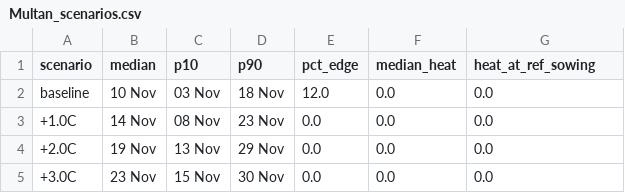
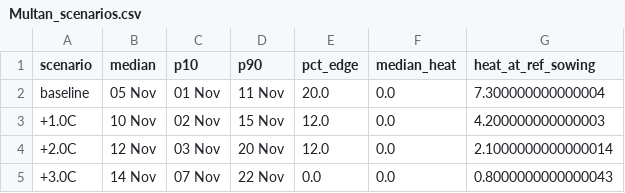
Before and after one commit to MA7865/SowSmart, a CSV file: wheat-advisor/results/Multan_scenarios.csv, drawn as a sheet.

```diff
--- a/wheat-advisor/results/Multan_scenarios.csv
+++ b/wheat-advisor/results/Multan_scenarios.csv
@@ -1,5 +1,5 @@
 scenario,median,p10,p90,pct_edge,median_heat,heat_at_ref_sowing
-baseline,10 Nov,03 Nov,18 Nov,12.0,0.0,0.0
-+1.0C,14 Nov,08 Nov,23 Nov,0.0,0.0,0.0
-+2.0C,19 Nov,13 Nov,29 Nov,0.0,0.0,0.0
-+3.0C,23 Nov,15 Nov,30 Nov,0.0,0.0,0.0
+baseline,05 Nov,01 Nov,11 Nov,20.0,0.0,7.300000000000004
++1.0C,10 Nov,02 Nov,15 Nov,12.0,0.0,4.200000000000003
++2.0C,12 Nov,03 Nov,20 Nov,12.0,0.0,2.1000000000000014
++3.0C,14 Nov,07 Nov,22 Nov,0.0,0.0,0.8000000000000043
```
Also changed, not shown: wheat-advisor/results/Multan_per_year.csv, 7 other files.
